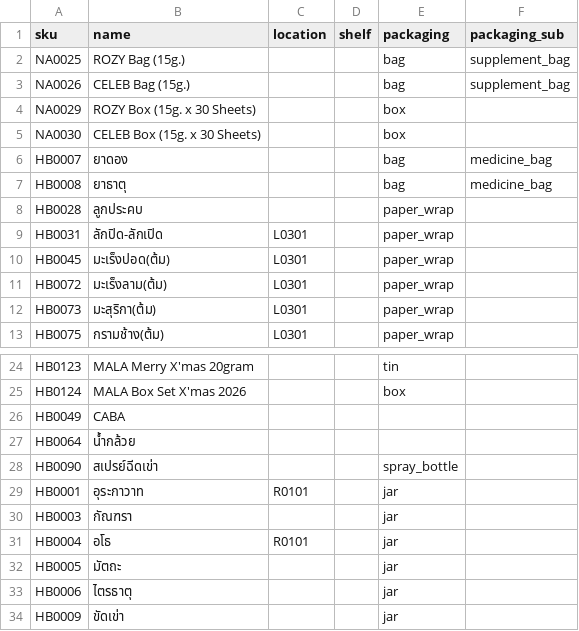
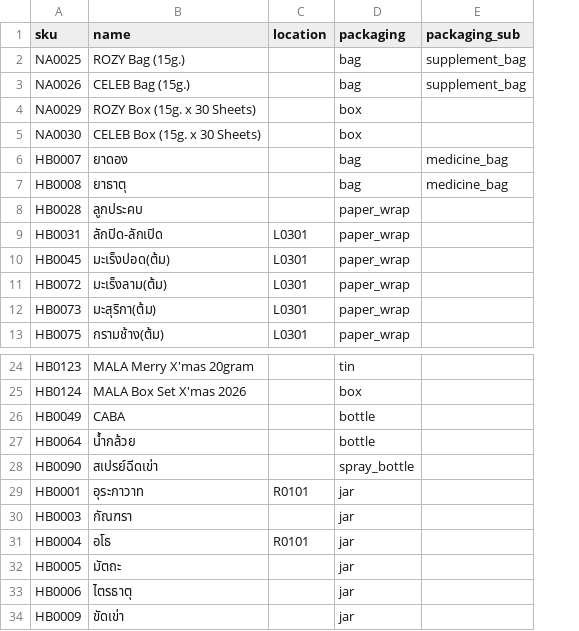
Before and after one commit to Lemonade678/Avatar_clinic, a CSV file: data/layout_mbk.csv, drawn as a sheet; only a part is shown, gaps mark what is left out; removed rows and columns are numbered as before the commit, all else as after; the diff names each change by its address in the sheet, - before the commit and + after, or states it on an @@ line.

```diff
--- a/data/layout_mbk.csv
+++ b/data/layout_mbk.csv
-column D (shelf), empty
-D26:D27 (packaging): (empty)
+D26:D27 (packaging): bottle
```
Also changed, not shown: 23 other files.
